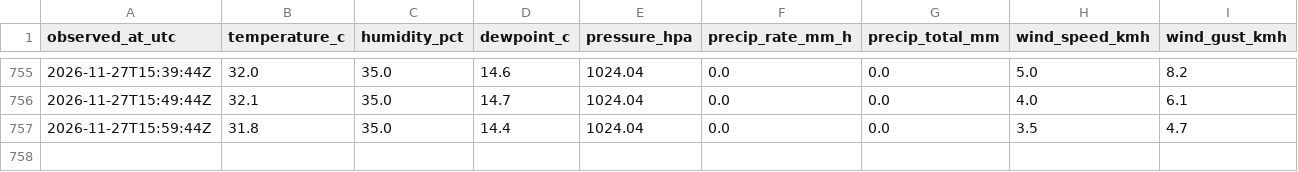
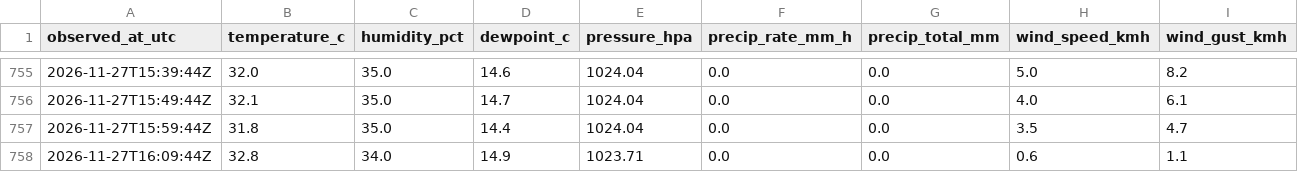
Before and after one commit to super18rosario/mi-clima-rosario, a CSV file: data/rosariosc_history/2026-11.csv, drawn as a sheet; only a part is shown, gaps mark what is left out; the diff names each change by its address in the sheet, - before the commit and + after, or states it on an @@ line.

```diff
--- a/data/rosariosc_history/2026-11.csv
+++ b/data/rosariosc_history/2026-11.csv
+row 758: 2026-11-27T16:09:44Z | 32.8 | 34.0 | 14.9 | 1023.71 | 0.0 | 0.0 | 0.6 | 1.1
```
Also changed, not shown: 1 other file.
